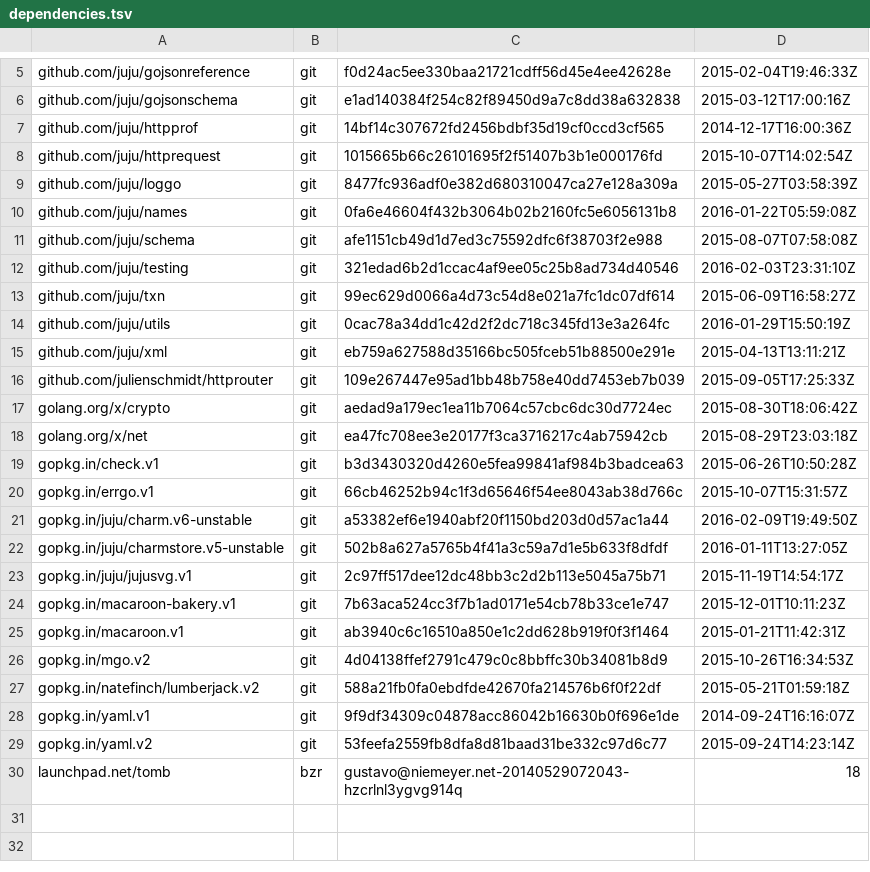
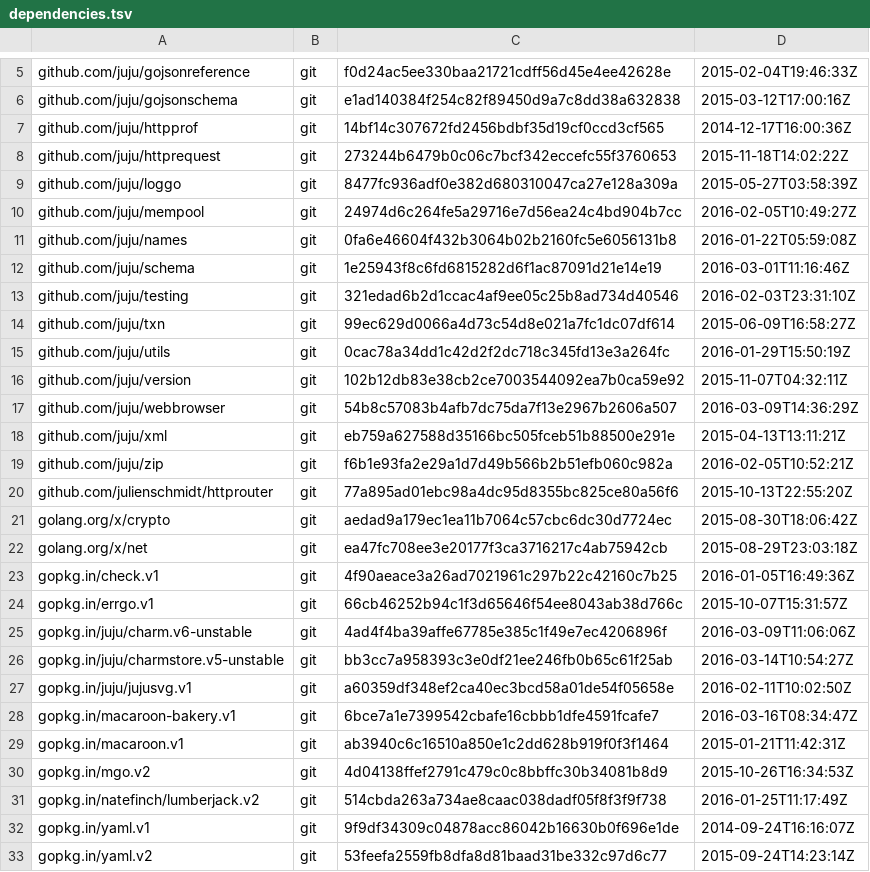
Before and after one commit to juju/charmrepo, a TSV file: dependencies.tsv, drawn as a sheet; only a part is shown, gaps mark what is left out; the shorter side is filled out with more unchanged rows.

```diff
--- a/dependencies.tsv
+++ b/dependencies.tsv
@@ -7,6 +7,7 @@ github.com/juju/gojsonschema	git	e1ad140384f254c82f89450d9a7c8dd38a632838	2015-0
 github.com/juju/httpprof	git	14bf14c307672fd2456bdbf35d19cf0ccd3cf565	2014-12-17T16:00:36Z
-github.com/juju/httprequest	git	1015665b66c26101695f2f51407b3b1e000176fd	2015-10-07T14:02:54Z
+github.com/juju/httprequest	git	273244b6479b0c06c7bcf342eccefc55f3760653	2015-11-18T14:02:22Z
 github.com/juju/loggo	git	8477fc936adf0e382d680310047ca27e128a309a	2015-05-27T03:58:39Z
+github.com/juju/mempool	git	24974d6c264fe5a29716e7d56ea24c4bd904b7cc	2016-02-05T10:49:27Z
 github.com/juju/names	git	0fa6e46604f432b3064b02b2160fc5e6056131b8	2016-01-22T05:59:08Z
-github.com/juju/schema	git	afe1151cb49d1d7ed3c75592dfc6f38703f2e988	2015-08-07T07:58:08Z
+github.com/juju/schema	git	1e25943f8c6fd6815282d6f1ac87091d21e14e19	2016-03-01T11:16:46Z
 github.com/juju/testing	git	321edad6b2d1ccac4af9ee05c25b8ad734d40546	2016-02-03T23:31:10Z
@@ -14,15 +15,18 @@ github.com/juju/txn	git	99ec629d0066a4d73c54d8e021a7fc1dc07df614	2015-06-09T16:5
 github.com/juju/utils	git	0cac78a34dd1c42d2f2dc718c345fd13e3a264fc	2016-01-29T15:50:19Z
+github.com/juju/version	git	102b12db83e38cb2ce7003544092ea7b0ca59e92	2015-11-07T04:32:11Z
+github.com/juju/webbrowser	git	54b8c57083b4afb7dc75da7f13e2967b2606a507	2016-03-09T14:36:29Z
 github.com/juju/xml	git	eb759a627588d35166bc505fceb51b88500e291e	2015-04-13T13:11:21Z
-github.com/julienschmidt/httprouter	git	109e267447e95ad1bb48b758e40dd7453eb7b039	2015-09-05T17:25:33Z
+github.com/juju/zip	git	f6b1e93fa2e29a1d7d49b566b2b51efb060c982a	2016-02-05T10:52:21Z
+github.com/julienschmidt/httprouter	git	77a895ad01ebc98a4dc95d8355bc825ce80a56f6	2015-10-13T22:55:20Z
 golang.org/x/crypto	git	aedad9a179ec1ea11b7064c57cbc6dc30d7724ec	2015-08-30T18:06:42Z
 golang.org/x/net	git	ea47fc708ee3e20177f3ca3716217c4ab75942cb	2015-08-29T23:03:18Z
-gopkg.in/check.v1	git	b3d3430320d4260e5fea99841af984b3badcea63	2015-06-26T10:50:28Z
+gopkg.in/check.v1	git	4f90aeace3a26ad7021961c297b22c42160c7b25	2016-01-05T16:49:36Z
 gopkg.in/errgo.v1	git	66cb46252b94c1f3d65646f54ee8043ab38d766c	2015-10-07T15:31:57Z
-gopkg.in/juju/charm.v6-unstable	git	a53382ef6e1940abf20f1150bd203d0d57ac1a44	2016-02-09T19:49:50Z
-gopkg.in/juju/charmstore.v5-unstable	git	502b8a627a5765b4f41a3c59a7d1e5b633f8dfdf	2016-01-11T13:27:05Z
-gopkg.in/juju/jujusvg.v1	git	2c97ff517dee12dc48bb3c2d2b113e5045a75b71	2015-11-19T14:54:17Z
-gopkg.in/macaroon-bakery.v1	git	7b63aca524cc3f7b1ad0171e54cb78b33ce1e747	2015-12-01T10:11:23Z
+gopkg.in/juju/charm.v6-unstable	git	4ad4f4ba39affe67785e385c1f49e7ec4206896f	2016-03-09T11:06:06Z
+gopkg.in/juju/charmstore.v5-unstable	git	bb3cc7a958393c3e0df21ee246fb0b65c61f25ab	2016-03-14T10:54:27Z
+gopkg.in/juju/jujusvg.v1	git	a60359df348ef2ca40ec3bcd58a01de54f05658e	2016-02-11T10:02:50Z
+gopkg.in/macaroon-bakery.v1	git	6bce7a1e7399542cbafe16cbbb1dfe4591fcafe7	2016-03-16T08:34:47Z
 gopkg.in/macaroon.v1	git	ab3940c6c16510a850e1c2dd628b919f0f3f1464	2015-01-21T11:42:31Z
 gopkg.in/mgo.v2	git	4d04138ffef2791c479c0c8bbffc30b34081b8d9	2015-10-26T16:34:53Z
-gopkg.in/natefinch/lumberjack.v2	git	588a21fb0fa0ebdfde42670fa214576b6f0f22df	2015-05-21T01:59:18Z
+gopkg.in/natefinch/lumberjack.v2	git	514cbda263a734ae8caac038dadf05f8f3f9f738	2016-01-25T11:17:49Z
 gopkg.in/yaml.v1	git	9f9df34309c04878acc86042b16630b0f696e1de	2014-09-24T16:16:07Z
```
Also changed, not shown: 5 other files.
